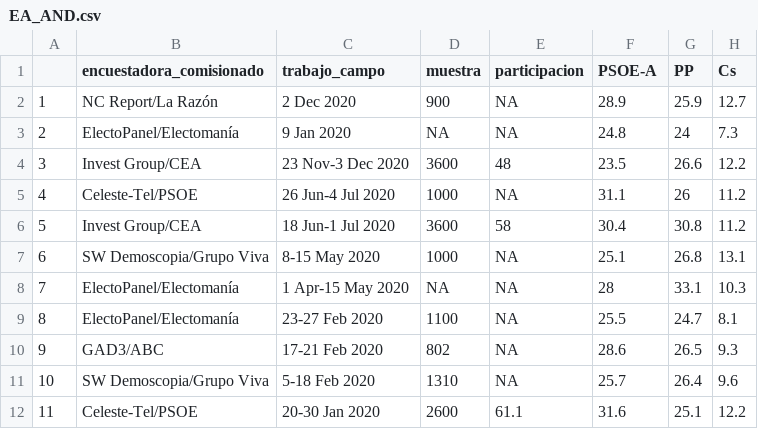
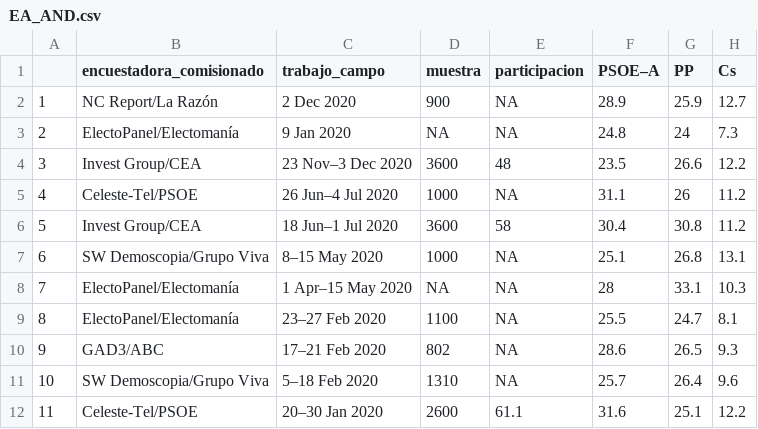
Before and after one commit to endikasatu/ultimas-encuestas, a CSV file: encuestas/EA_AND.csv, drawn as a sheet; only a part is shown; the diff covers the shown part only; the diff names each change by its address in the sheet, - before the commit and + after, or states it on an @@ line.

```diff
--- a/encuestas/EA_AND.csv
+++ b/encuestas/EA_AND.csv
-F1: PSOE-A
+F1: PSOE–A
-C4 (trabajo_campo): 23 Nov-3 Dec 2020
+C4 (trabajo_campo): 23 Nov–3 Dec 2020
-C5 (trabajo_campo): 26 Jun-4 Jul 2020
+C5 (trabajo_campo): 26 Jun–4 Jul 2020
-C6 (trabajo_campo): 18 Jun-1 Jul 2020
+C6 (trabajo_campo): 18 Jun–1 Jul 2020
-C7 (trabajo_campo): 8-15 May 2020
+C7 (trabajo_campo): 8–15 May 2020
-C8 (trabajo_campo): 1 Apr-15 May 2020
+C8 (trabajo_campo): 1 Apr–15 May 2020
-C9 (trabajo_campo): 23-27 Feb 2020
+C9 (trabajo_campo): 23–27 Feb 2020
-C10 (trabajo_campo): 17-21 Feb 2020
+C10 (trabajo_campo): 17–21 Feb 2020
-C11 (trabajo_campo): 5-18 Feb 2020
+C11 (trabajo_campo): 5–18 Feb 2020
-C12 (trabajo_campo): 20-30 Jan 2020
+C12 (trabajo_campo): 20–30 Jan 2020
```
Also changed, not shown: 11 edited cells elsewhere in this file, encuestas/EA_ARA.csv, encuestas/EA_AST.csv, 28 other files.
